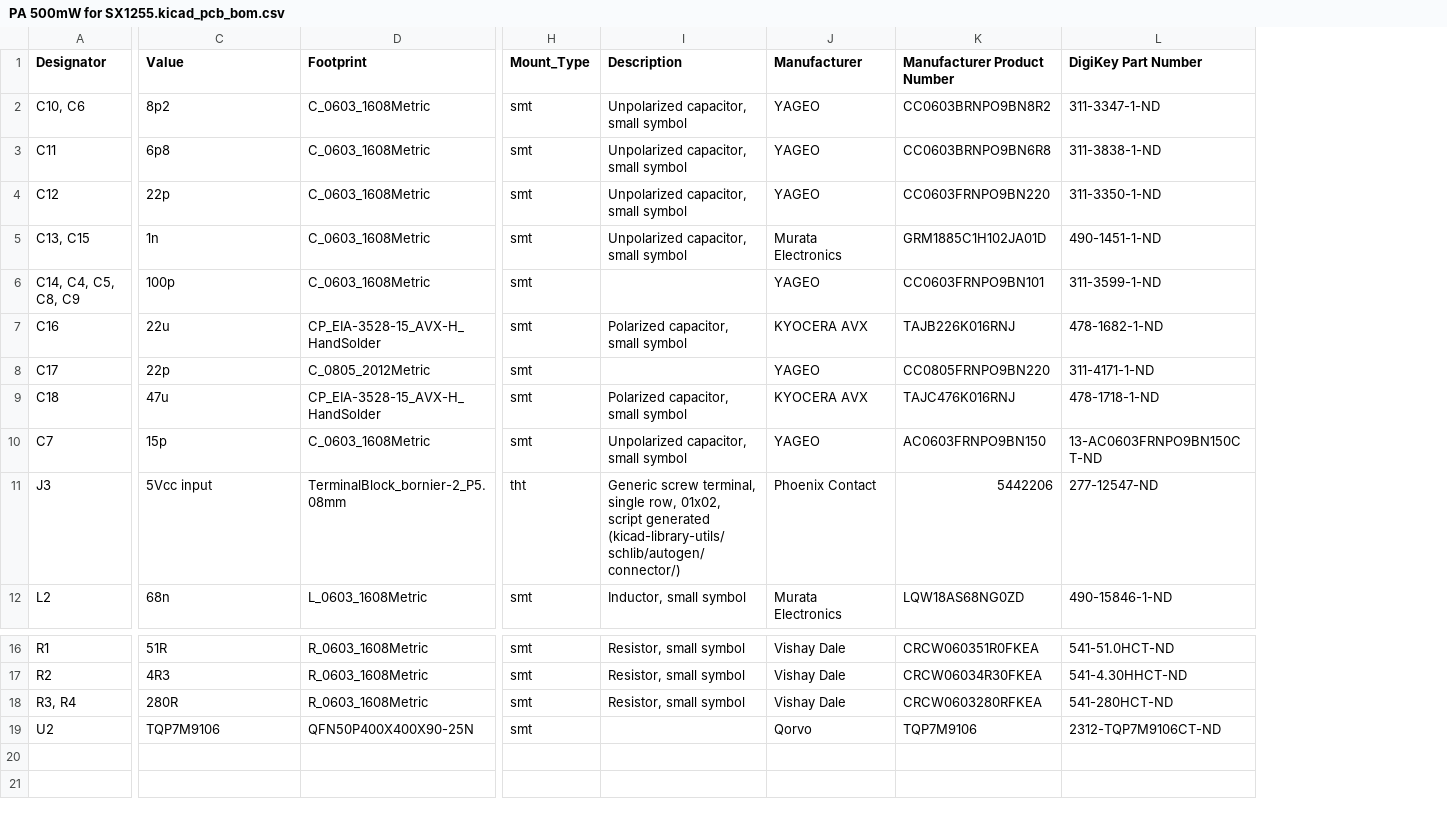
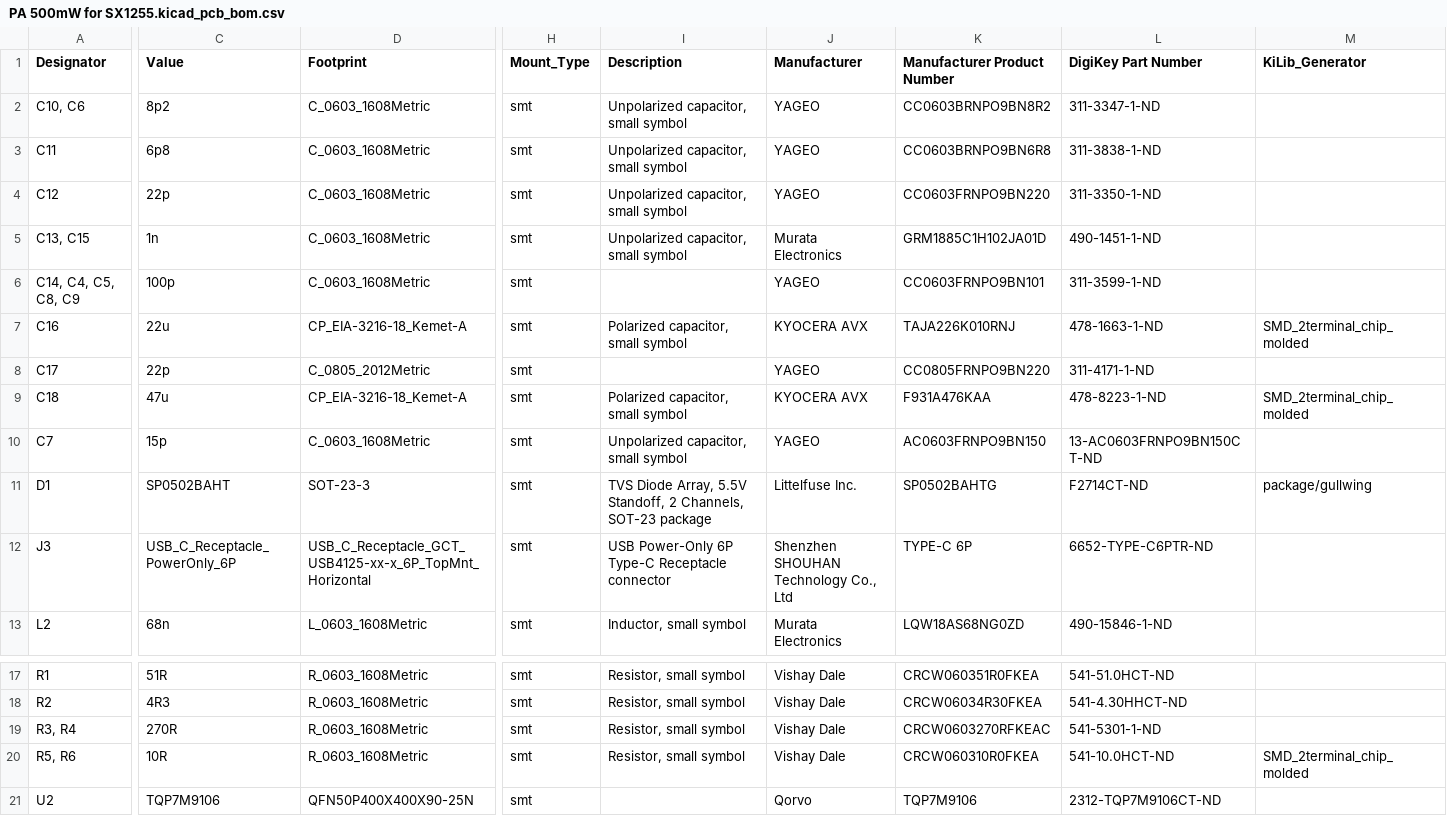
Before and after one commit to labdvm/PA-500mW-for-SX1255, a CSV file: Gerber and BOM/PA 500mW for SX1255.kicad_pcb_bom.csv, drawn as a sheet; only a part is shown, gaps mark what is left out; addresses are those after the commit; rows hold the shown columns only; the diff names each change by its address in the sheet, - before the commit and + after, or states it on an @@ line.

```diff
--- a/Gerber and BOM/PA 500mW for SX1255.kicad_pcb_bom.csv
+++ b/Gerber and BOM/PA 500mW for SX1255.kicad_pcb_bom.csv
+column M (KiLib_Generator), rows 7-9: SMD_2terminal_chip_molded |  | SMD_2terminal_chip_molded
-D7 (Footprint): CP_EIA-3528-15_AVX-H_HandSolder
+D7 (Footprint): CP_EIA-3216-18_Kemet-A
-K7 (Manufacturer Product Number): TAJB226K016RNJ
+K7 (Manufacturer Product Number): TAJA226K010RNJ
-L7 (DigiKey Part Number): 478-1682-1-ND
+L7 (DigiKey Part Number): 478-1663-1-ND
-D9 (Footprint): CP_EIA-3528-15_AVX-H_HandSolder
+D9 (Footprint): CP_EIA-3216-18_Kemet-A
-K9 (Manufacturer Product Number): TAJC476K016RNJ
+K9 (Manufacturer Product Number): F931A476KAA
-L9 (DigiKey Part Number): 478-1718-1-ND
+L9 (DigiKey Part Number): 478-8223-1-ND
+row 11: D1 | SP0502BAHT | SOT-23-3 | smt | TVS Diode Array, 5.5V Standoff, 2 Channels, SOT-23 package | Littelfuse Inc. | SP0502BAHTG | F2714CT-ND | package/gullwing
-C12 (Value): 5Vcc input
+C12 (Value): USB_C_Receptacle_PowerOnly_6P
-D12 (Footprint): TerminalBlock_bornier-2_P5.08mm
+D12 (Footprint): USB_C_Receptacle_GCT_USB4125-xx-x_6P_TopMnt_Horizontal
-H12 (Mount_Type): tht
+H12 (Mount_Type): smt
-I12 (Description): Generic screw terminal, single row, 01x02, script generated (kicad-library-utils/schlib/autogen/connector/)
+I12 (Description): USB Power-Only 6P Type-C Receptacle connector
-J12 (Manufacturer): Phoenix Contact
+J12 (Manufacturer): Shenzhen SHOUHAN Technology Co., Ltd
-K12 (Manufacturer Product Number): 5442206
+K12 (Manufacturer Product Number): TYPE-C 6P
-L12 (DigiKey Part Number): 277-12547-ND
+L12 (DigiKey Part Number): 6652-TYPE-C6PTR-ND
-C19 (Value): 280R
+C19 (Value): 270R
-K19 (Manufacturer Product Number): CRCW0603280RFKEA
+K19 (Manufacturer Product Number): CRCW0603270RFKEAC
-L19 (DigiKey Part Number): 541-280HCT-ND
+L19 (DigiKey Part Number): 541-5301-1-ND
+row 20: R5, R6 | 10R | R_0603_1608Metric | smt | Resistor, small symbol | Vishay Dale | CRCW060310R0FKEA | 541-10.0HCT-ND | SMD_2terminal_chip_molded
```
Also changed, not shown: Gerber and BOM/PA 500mW for SX1255.kicad_pcb_positions.csv, 2 other files.
